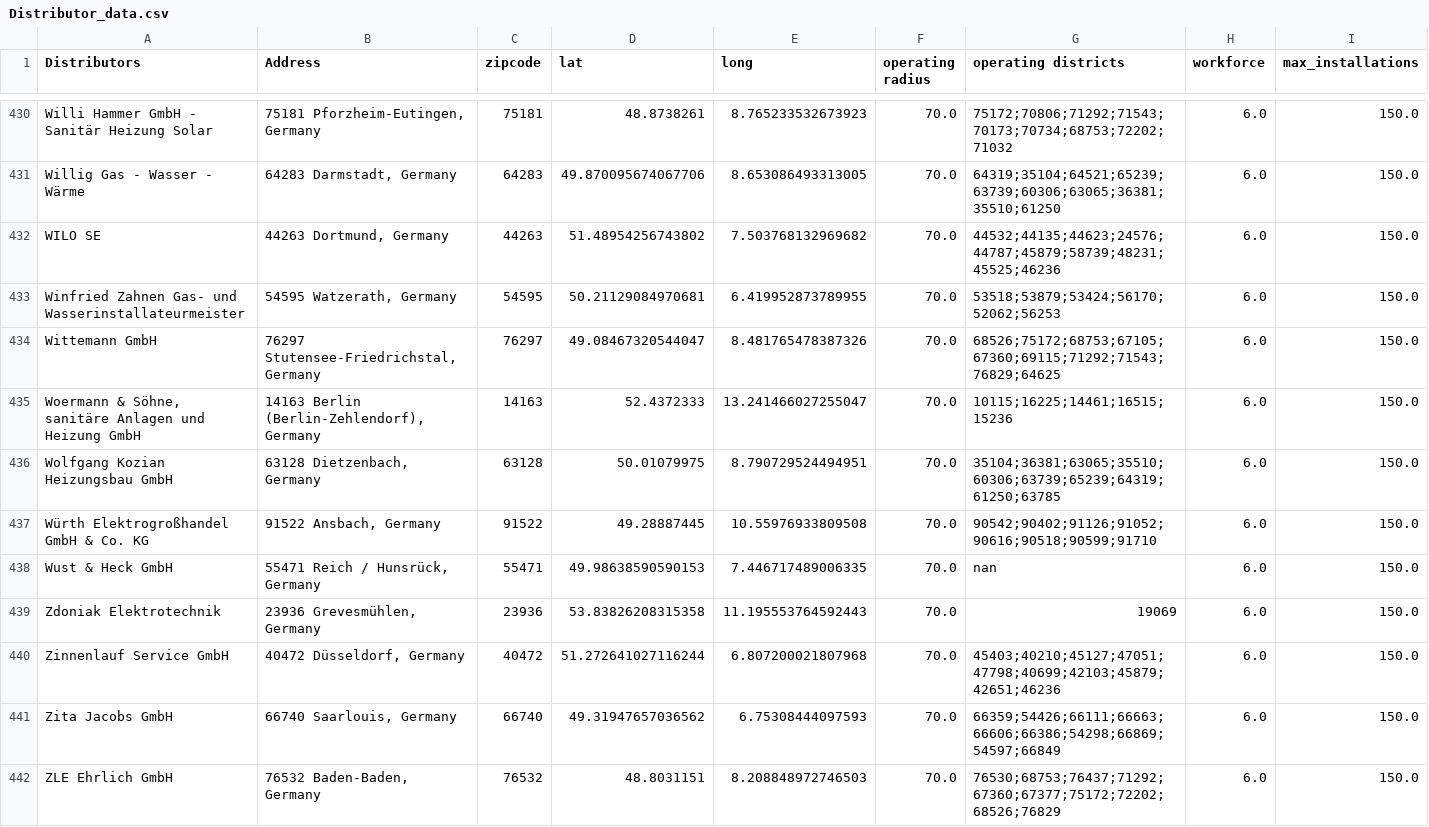
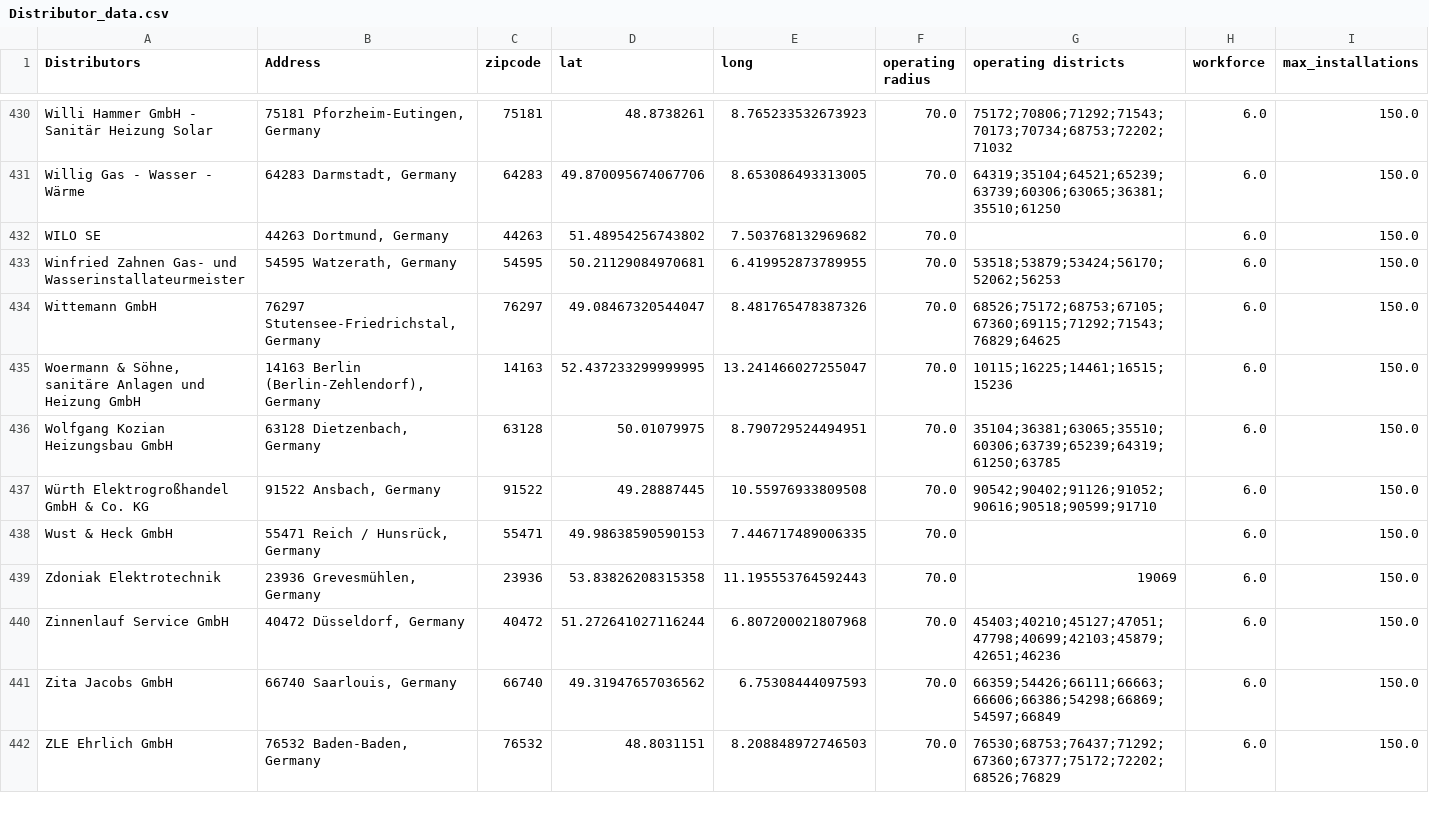
Before and after one commit to tranvutuan2001/ORpraktikum, a CSV file: gurobi/data-sources/Distributor_data.csv, drawn as a sheet; only a part is shown, gaps mark what is left out; the diff covers the shown part only.

Commit message:
adjusted zipcodes

```diff
--- a/gurobi/data-sources/Distributor_data.csv
+++ b/gurobi/data-sources/Distributor_data.csv
@@ -431,9 +431,9 @@ Willi Hammer GmbH - Sanitär Heizung Solar,"75181 Pforzheim-Eutingen, Germany",7
 Willig Gas - Wasser - Wärme,"64283 Darmstadt, Germany",64283,49.870095674067706,8.653086493313005,70.0,64319;35104;64521;65239;63739;60306;63065;36381;35510;61250,6.0,150.0
-WILO SE,"44263 Dortmund, Germany",44263,51.48954256743802,7.503768132969682,70.0,44532;44135;44623;24576;44787;45879;58739;48231;45525;46236,6.0,150.0
+WILO SE,"44263 Dortmund, Germany",44263,51.48954256743802,7.503768132969682,70.0,,6.0,150.0
 Winfried Zahnen Gas- und Wasserinstallateurmeister,"54595 Watzerath, Germany",54595,50.21129084970681,6.419952873789955,70.0,53518;53879;53424;56170;52062;56253,6.0,150.0
 Wittemann GmbH,"76297 Stutensee-Friedrichstal, Germany",76297,49.08467320544047,8.481765478387326,70.0,68526;75172;68753;67105;67360;69115;71292;71543;76829;64625,6.0,150.0
-"Woermann & Söhne, sanitäre Anlagen und Heizung GmbH","14163 Berlin (Berlin-Zehlendorf), Germany",14163,52.4372333,13.241466027255047,70.0,10115;16225;14461;16515;15236,6.0,150.0
+"Woermann & Söhne, sanitäre Anlagen und Heizung GmbH","14163 Berlin (Berlin-Zehlendorf), Germany",14163,52.437233299999995,13.241466027255047,70.0,10115;16225;14461;16515;15236,6.0,150.0
 Wolfgang Kozian Heizungsbau GmbH,"63128 Dietzenbach, Germany",63128,50.01079975,8.790729524494951,70.0,35104;36381;63065;35510;60306;63739;65239;64319;61250;63785,6.0,150.0
 Würth Elektrogroßhandel GmbH & Co. KG,"91522 Ansbach, Germany",91522,49.28887445,10.55976933809508,70.0,90542;90402;91126;91052;90616;90518;90599;91710,6.0,150.0
-Wust & Heck GmbH,"55471 Reich / Hunsrück, Germany",55471,49.98638590590153,7.446717489006335,70.0,nan,6.0,150.0
+Wust & Heck GmbH,"55471 Reich / Hunsrück, Germany",55471,49.98638590590153,7.446717489006335,70.0,,6.0,150.0
 Zdoniak Elektrotechnik,"23936 Grevesmühlen, Germany",23936,53.83826208315358,11.195553764592443,70.0,19069,6.0,150.0
```
Also changed, not shown: 52 edited cells elsewhere in this file.
